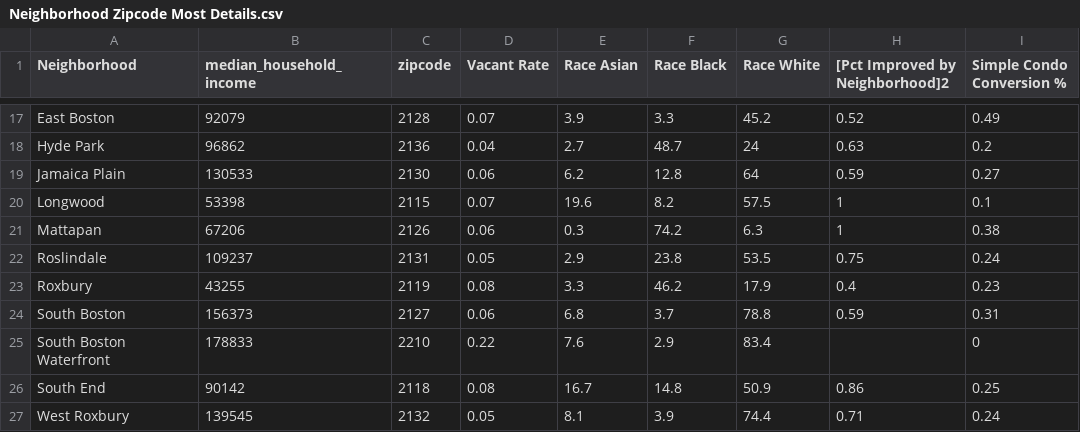
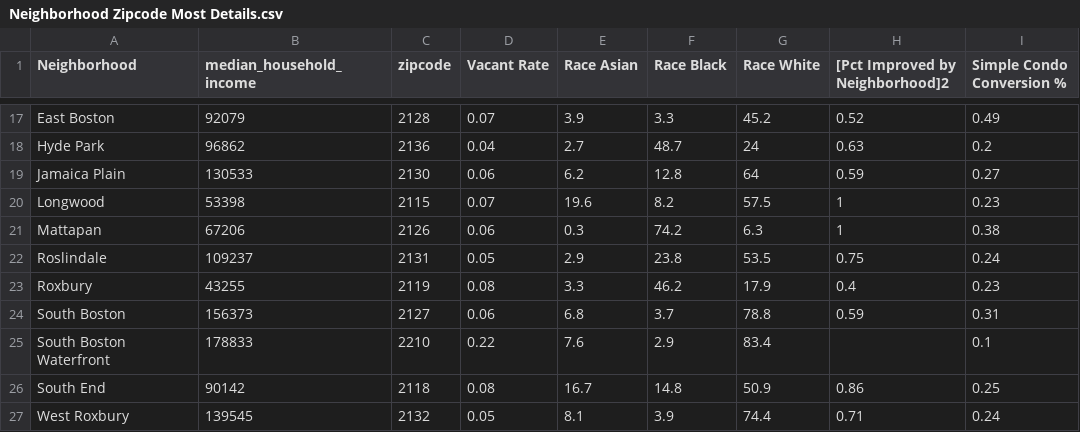
Before and after one commit to T4JI/data_vis_final, a CSV file: public/data/Neighborhood Zipcode Most Details.csv, drawn as a sheet; only a part is shown, gaps mark what is left out.

```diff
--- a/public/data/Neighborhood Zipcode Most Details.csv
+++ b/public/data/Neighborhood Zipcode Most Details.csv
@@ -19,3 +19,3 @@ Hyde Park,96862,2136,0.04,2.7,48.7,24,0.63,0.2
 Jamaica Plain,130533,2130,0.06,6.2,12.8,64,0.59,0.27
-Longwood,53398,2115,0.07,19.6,8.2,57.5,1,0.1
+Longwood,53398,2115,0.07,19.6,8.2,57.5,1,0.23
 Mattapan,67206,2126,0.06,0.3,74.2,6.3,1,0.38
@@ -24,3 +24,3 @@ Roxbury,43255,2119,0.08,3.3,46.2,17.9,0.4,0.23
 South Boston,156373,2127,0.06,6.8,3.7,78.8,0.59,0.31
-South Boston Waterfront,178833,2210,0.22,7.6,2.9,83.4,,0
+South Boston Waterfront,178833,2210,0.22,7.6,2.9,83.4,,0.1
 South End,90142,2118,0.08,16.7,14.8,50.9,0.86,0.25
```
Also changed, not shown: public/data/Just Neighborhood Details.csv, 5 other files.
